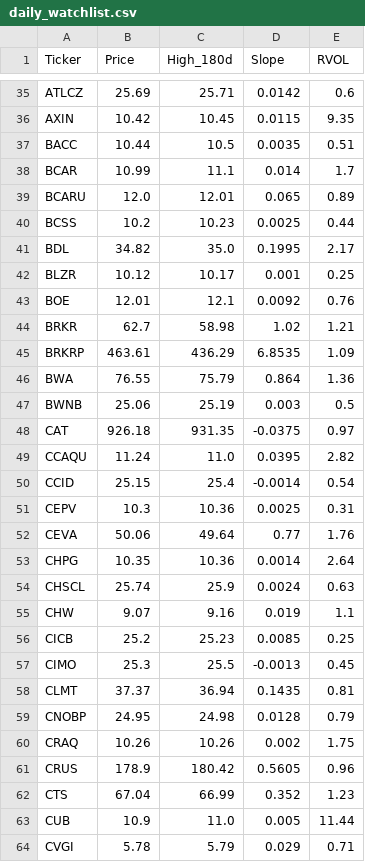
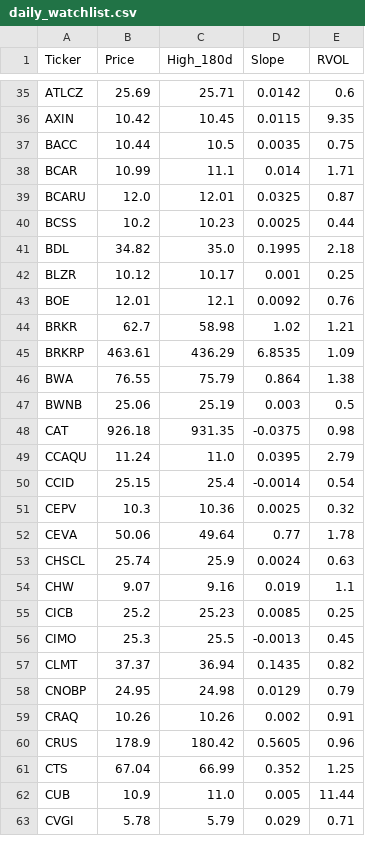
Before and after one commit to akshatsirohiya-arch/my-investment-ai, a CSV file: daily_watchlist.csv, drawn as a sheet; only a part is shown, gaps mark what is left out; the diff covers the shown part only.

```diff
--- a/daily_watchlist.csv
+++ b/daily_watchlist.csv
@@ -36,7 +36,7 @@ ATLCZ,25.69,25.71,0.0142,0.6
 AXIN,10.42,10.45,0.0115,9.35
-BACC,10.44,10.5,0.0035,0.51
-BCAR,10.99,11.1,0.014,1.7
-BCARU,12.0,12.01,0.065,0.89
+BACC,10.44,10.5,0.0035,0.75
+BCAR,10.99,11.1,0.014,1.71
+BCARU,12.0,12.01,0.0325,0.87
 BCSS,10.2,10.23,0.0025,0.44
-BDL,34.82,35.0,0.1995,2.17
+BDL,34.82,35.0,0.1995,2.18
 BLZR,10.12,10.17,0.001,0.25
@@ -45,10 +45,9 @@ BRKR,62.7,58.98,1.02,1.21
 BRKRP,463.61,436.29,6.8535,1.09
-BWA,76.55,75.79,0.864,1.36
+BWA,76.55,75.79,0.864,1.38
 BWNB,25.06,25.19,0.003,0.5
-CAT,926.18,931.35,-0.0375,0.97
-CCAQU,11.24,11.0,0.0395,2.82
+CAT,926.18,931.35,-0.0375,0.98
+CCAQU,11.24,11.0,0.0395,2.79
 CCID,25.15,25.4,-0.0014,0.54
-CEPV,10.3,10.36,0.0025,0.31
-CEVA,50.06,49.64,0.77,1.76
-CHPG,10.35,10.36,0.0014,2.64
+CEPV,10.3,10.36,0.0025,0.32
+CEVA,50.06,49.64,0.77,1.78
 CHSCL,25.74,25.9,0.0024,0.63
@@ -57,7 +56,7 @@ CICB,25.2,25.23,0.0085,0.25
 CIMO,25.3,25.5,-0.0013,0.45
-CLMT,37.37,36.94,0.1435,0.81
-CNOBP,24.95,24.98,0.0128,0.79
-CRAQ,10.26,10.26,0.002,1.75
+CLMT,37.37,36.94,0.1435,0.82
+CNOBP,24.95,24.98,0.0129,0.79
+CRAQ,10.26,10.26,0.002,0.91
 CRUS,178.9,180.42,0.5605,0.96
-CTS,67.04,66.99,0.352,1.23
+CTS,67.04,66.99,0.352,1.25
 CUB,10.9,11.0,0.005,11.44
```
Also changed, not shown: 2 added rows, 1 removed row and 93 edited cells elsewhere in this file.
